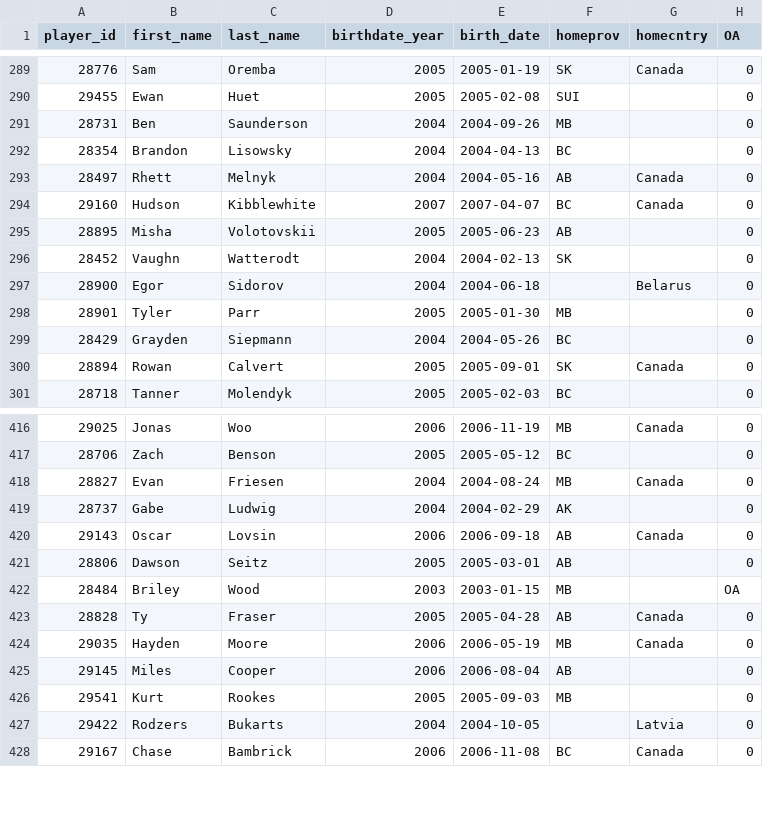
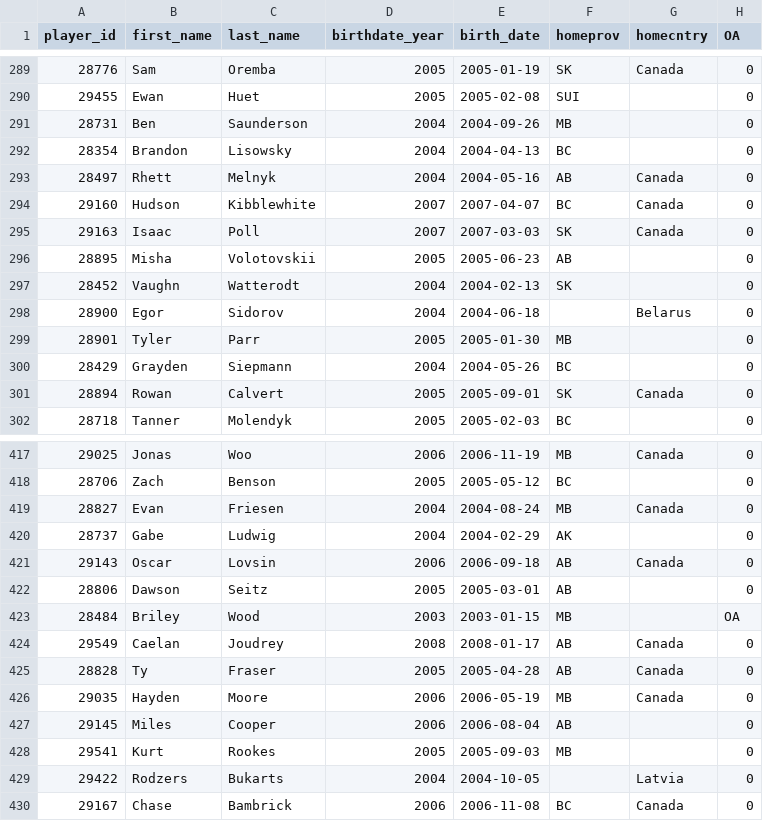
Before and after one commit to lennonay/Prospect_scraper, a CSV file: data/roster/WHL_2023_24_Regular_Season_roster.csv, drawn as a sheet; only a part is shown, gaps mark what is left out; the diff names each change by its address in the sheet, - before the commit and + after, or states it on an @@ line.

```diff
--- a/data/roster/WHL_2023_24_Regular_Season_roster.csv
+++ b/data/roster/WHL_2023_24_Regular_Season_roster.csv
+row 295: 29163 | Isaac | Poll | 2007 | 2007-03-03 | SK | Canada | 0
+row 424: 29549 | Caelan | Joudrey | 2008 | 2008-01-17 | AB | Canada | 0
```
Also changed, not shown: 2 other files.
